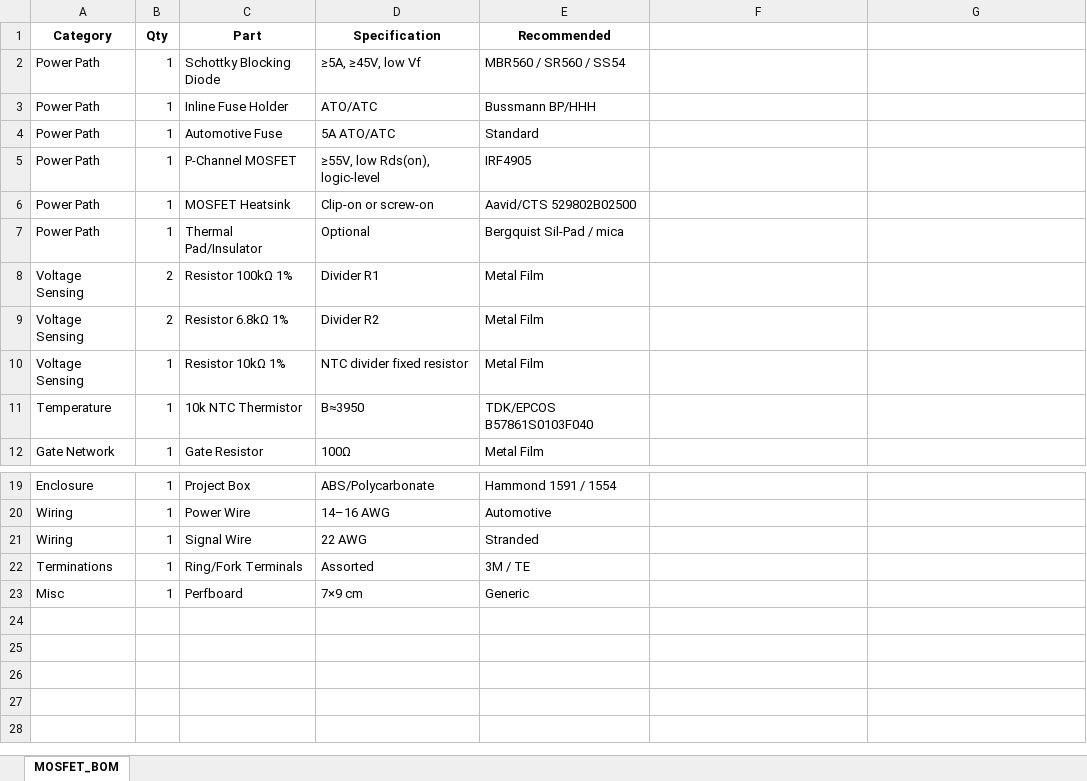
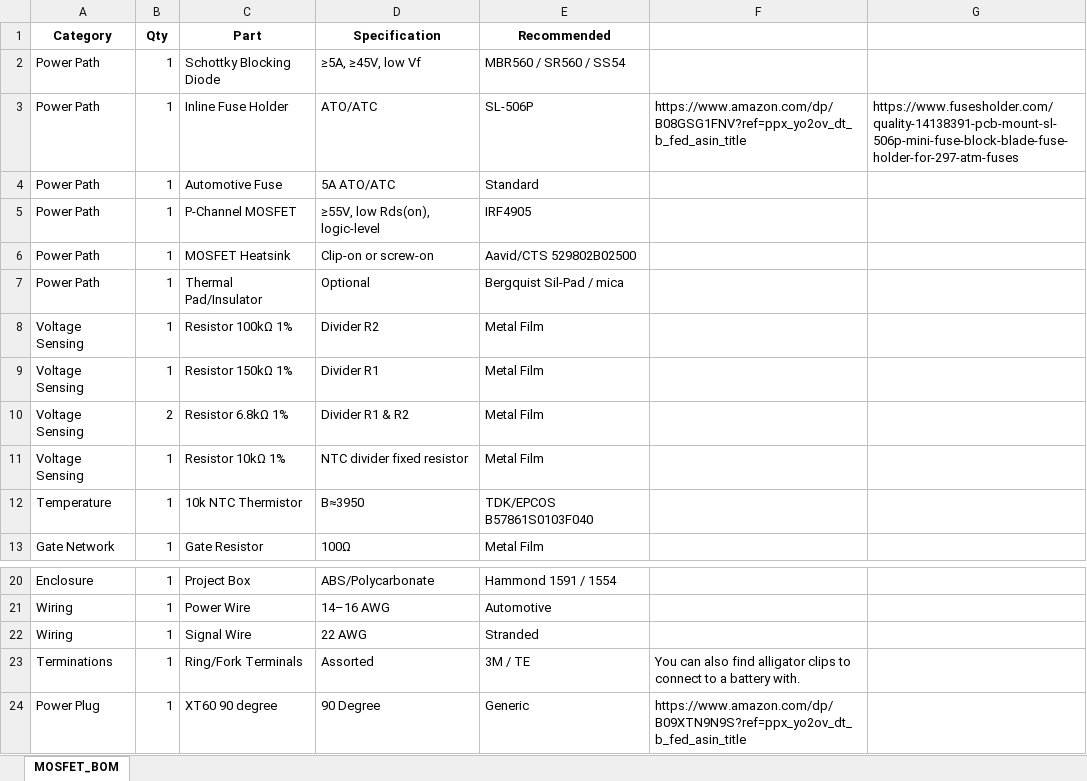
Before and after one commit to orsty3001/Basic-AGM-Lead-Acid-Battery-Float-Charger, an Excel workbook: docs/Solar_Float_Charger_MOSFET_BOM.xlsx, sheet MOSFET_BOM, drawn as a sheet; only a part is shown, gaps mark what is left out; values as stored, in another font and other column widths than the file's, no borders; removed rows and columns are numbered as before the commit, all else as after; the diff names each change by its address in the sheet, - before the commit and + after, or states it on an @@ line.

Commit message:
Add files via upload
Updated BOM.

- Added 150k Resistor
- Added XT60 90 Degree connector for the solar panel.

```diff
--- a/docs/Solar_Float_Charger_MOSFET_BOM.xlsx (sheet MOSFET_BOM)
+++ b/docs/Solar_Float_Charger_MOSFET_BOM.xlsx (sheet MOSFET_BOM)
-E3 (Recommended): Bussmann BP/HHH
+E3 (Recommended): SL-506P
-F3: (empty)
+F3: https://www.amazon.com/dp/B08GSG1FNV?ref=ppx_yo2ov_dt_b_fed_asin_title
-G3: (empty)
+G3: https://www.fusesholder.com/quality-14138391-pcb-mount-sl-506p-mini-fuse-block-blade-fuse-holder-for-297-atm-fuses
-B8 (Qty): 2
+B8 (Qty): 1
-D8 (Specification): Divider R1
+D8 (Specification): Divider R2
+row 9: Voltage Sensing | 1 | Resistor 150kΩ 1% | Divider R1 | Metal Film
-D10 (Specification): Divider R2
+D10 (Specification): Divider R1 & R2
-F23: (empty)
+F23: You can also find alligator clips to connect to a battery with.
-row 23: Misc | 1 | Perfboard | 7×9 cm | Generic
+row 24: Power Plug | 1 | XT60 90 degree | 90 Degree | Generic | https://www.amazon.com/dp/B09XTN9N9S?ref=ppx_yo2ov_dt_b_fed_asin_title
```
